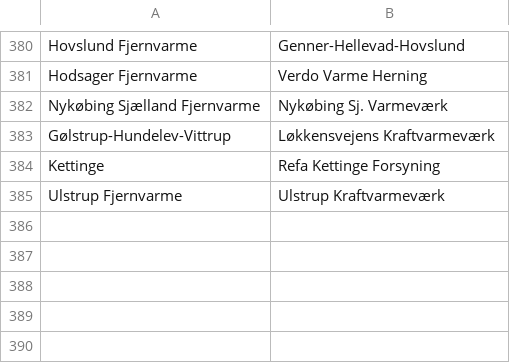
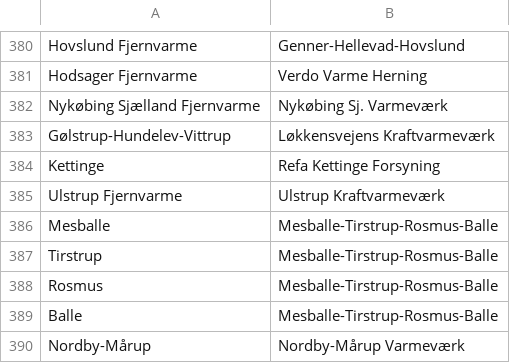
Before and after one commit to NicklasVrede/District-Heating-Dashboard, a CSV file: data/data_names_mapping.csv, drawn as a sheet; only a part is shown, gaps mark what is left out.

```diff
--- a/data/data_names_mapping.csv
+++ b/data/data_names_mapping.csv
@@ -385 +385,6 @@ Kettinge,Refa Kettinge Forsyning
 Ulstrup Fjernvarme,Ulstrup Kraftvarmeværk
+Mesballe,Mesballe-Tirstrup-Rosmus-Balle
+Tirstrup,Mesballe-Tirstrup-Rosmus-Balle
+Rosmus,Mesballe-Tirstrup-Rosmus-Balle
+Balle,Mesballe-Tirstrup-Rosmus-Balle
+Nordby-Mårup,Nordby-Mårup Varmeværk
```
Also changed, not shown: data/plants.csv, 8 other files.
